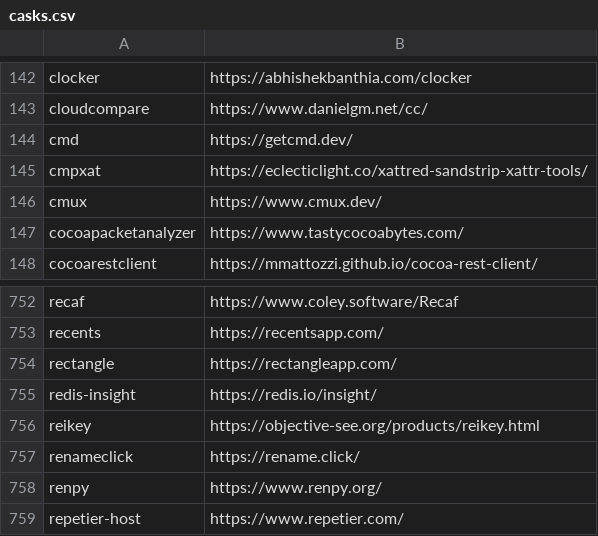
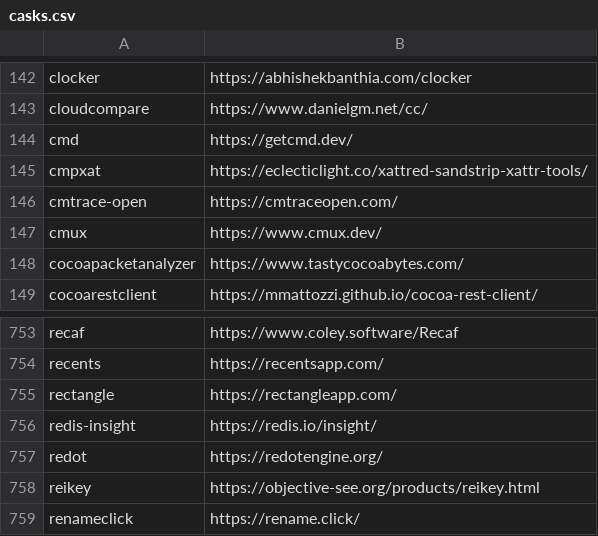
Before and after one commit to tinhkyaw/tinhkyaw, a CSV file: lists/casks.csv, drawn as a sheet; only a part is shown, gaps mark what is left out; the shorter side is filled out with more unchanged rows; the diff names each change by its address in the sheet, - before the commit and + after, or states it on an @@ line.

```diff
--- a/lists/casks.csv
+++ b/lists/casks.csv
+row 146: cmtrace-open | https://cmtraceopen.com/
+row 757: redot | https://redotengine.org/
```
Also changed, not shown: 1 other file.
